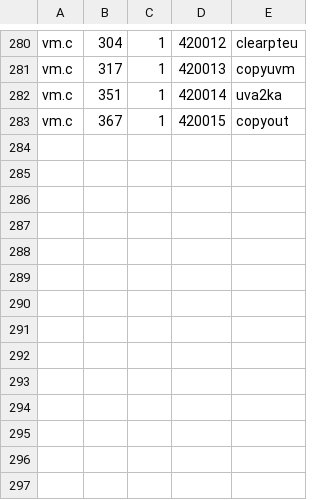
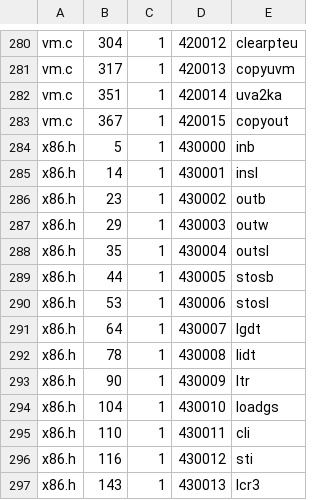
Before and after one commit to z-imagg/bal--xv6-x86--bkOfGitee, a CSV file: funcIdDescLs.txt.csv, drawn as a sheet; only a part is shown, gaps mark what is left out; the diff names each change by its address in the sheet, - before the commit and + after, or states it on an @@ line.

```diff
--- a/funcIdDescLs.txt.csv
+++ b/funcIdDescLs.txt.csv
+row 284: x86.h | 5 | 1 | 430000 | inb
+row 285: x86.h | 14 | 1 | 430001 | insl
+row 286: x86.h | 23 | 1 | 430002 | outb
+row 287: x86.h | 29 | 1 | 430003 | outw
+row 288: x86.h | 35 | 1 | 430004 | outsl
+row 289: x86.h | 44 | 1 | 430005 | stosb
+row 290: x86.h | 53 | 1 | 430006 | stosl
+row 291: x86.h | 64 | 1 | 430007 | lgdt
+row 292: x86.h | 78 | 1 | 430008 | lidt
+row 293: x86.h | 90 | 1 | 430009 | ltr
+row 294: x86.h | 104 | 1 | 430010 | loadgs
+row 295: x86.h | 110 | 1 | 430011 | cli
+row 296: x86.h | 116 | 1 | 430012 | sti
+row 297: x86.h | 143 | 1 | 430013 | lcr3
```
Also changed, not shown: 2 other files.
